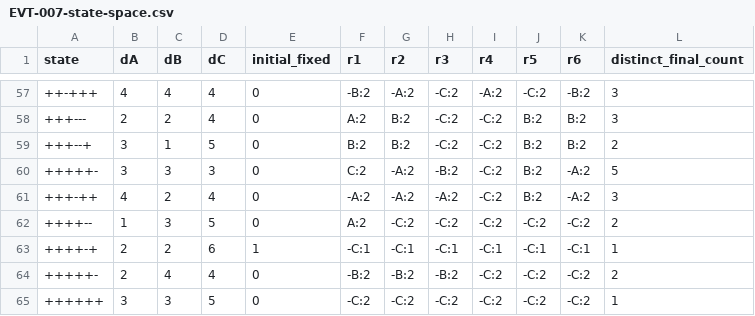
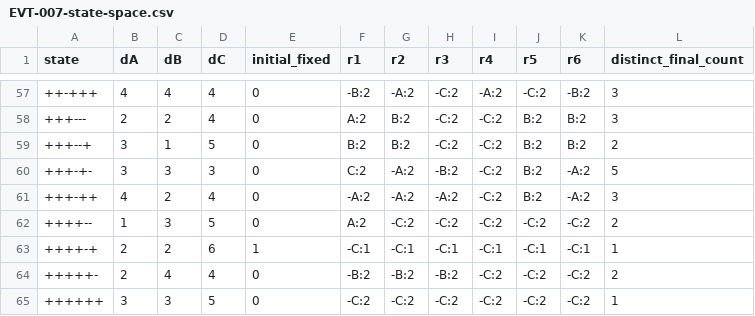
Before and after one commit to Unjuno/tensei-neural-network, a CSV file: novel/events/EVT-007-state-space.csv, drawn as a sheet; only a part is shown, gaps mark what is left out.

Commit message:
EVT-007状態表の列挙stateを再同期

```diff
--- a/novel/events/EVT-007-state-space.csv
+++ b/novel/events/EVT-007-state-space.csv
@@ -59,3 +59,3 @@ state,dA,dB,dC,initial_fixed,r1,r2,r3,r4,r5,r6,distinct_final_count
 +++--+,3,1,5,0,B:2,B:2,-C:2,-C:2,B:2,B:2,2
-+++++-,3,3,3,0,C:2,-A:2,-B:2,-C:2,B:2,-A:2,5
++++-+-,3,3,3,0,C:2,-A:2,-B:2,-C:2,B:2,-A:2,5
 +++-++,4,2,4,0,-A:2,-A:2,-A:2,-C:2,B:2,-A:2,3
```
